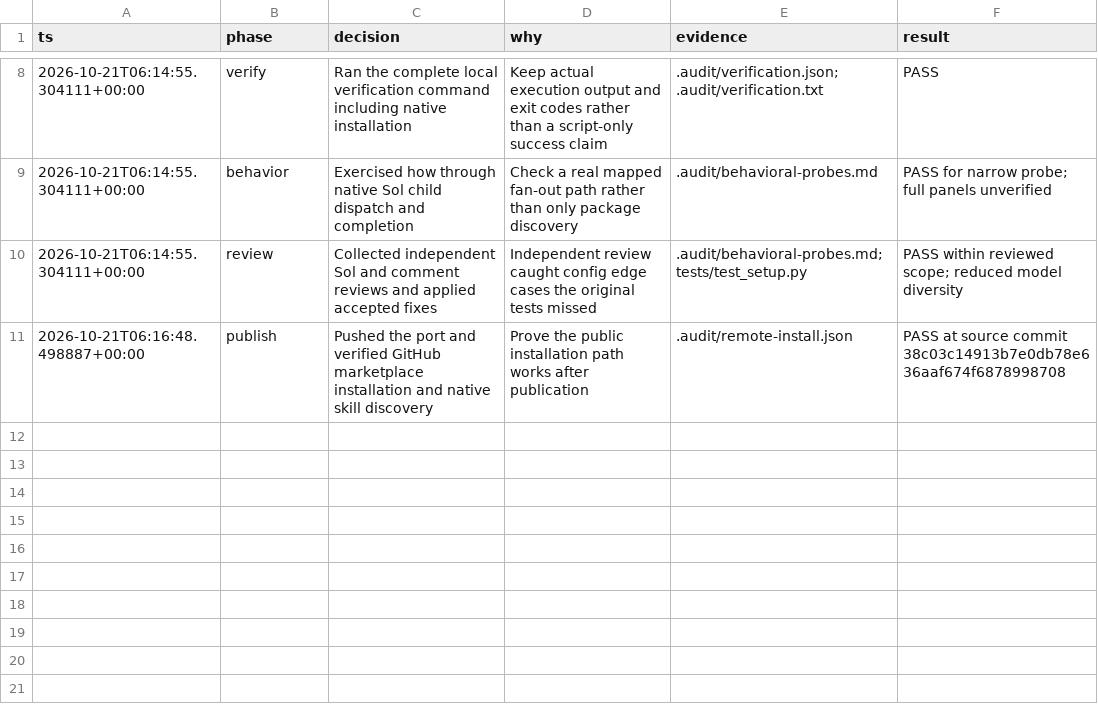
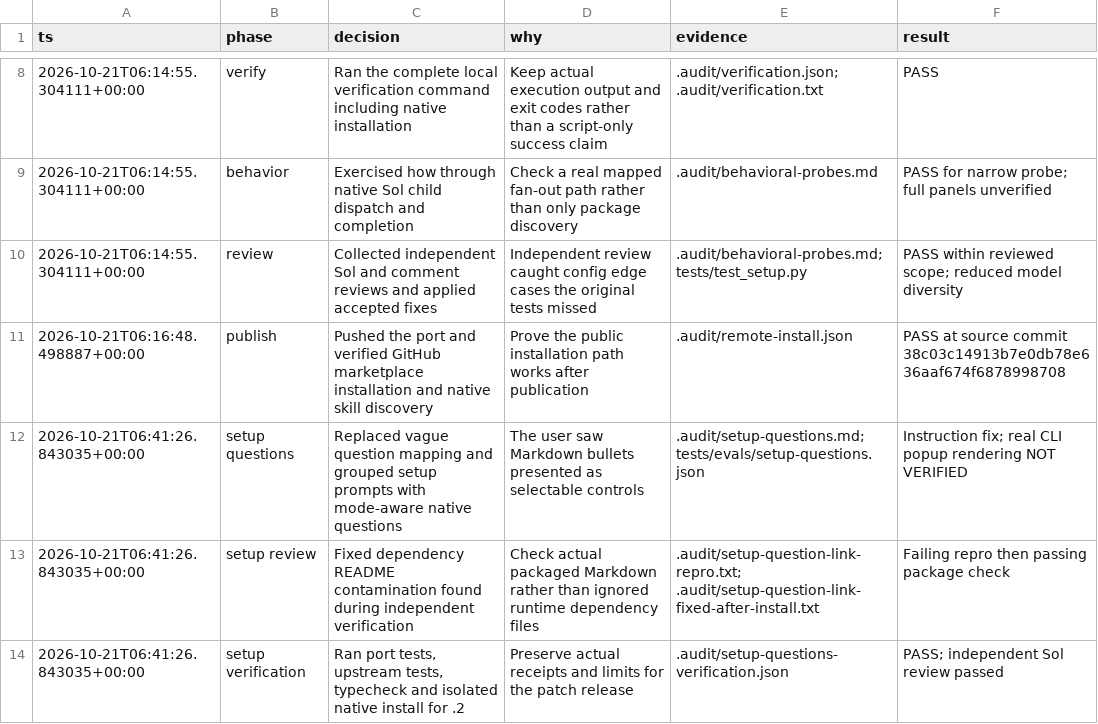
Before and after one commit to banestojanovic/bane-codex-pstack, a TSV file: .audit/codex-port.tsv, drawn as a sheet; only a part is shown, gaps mark what is left out.

Commit message:
Fix setup question routing and release Codex adapter patch

```diff
--- a/.audit/codex-port.tsv
+++ b/.audit/codex-port.tsv
@@ -11 +11,4 @@ ts	phase	decision	why	evidence	result
 2026-10-21T06:16:48.498887+00:00	publish	Pushed the port and verified GitHub marketplace installation and native skill discovery	Prove the public installation path works after publication	.audit/remote-install.json	PASS at source commit 38c03c14913b7e0db78e636aaf674f6878998708
+2026-10-21T06:41:26.843035+00:00	setup questions	Replaced vague question mapping and grouped setup prompts with mode-aware native questions	The user saw Markdown bullets presented as selectable controls	.audit/setup-questions.md; tests/evals/setup-questions.json	Instruction fix; real CLI popup rendering NOT VERIFIED
+2026-10-21T06:41:26.843035+00:00	setup review	Fixed dependency README contamination found during independent verification	Check actual packaged Markdown rather than ignored runtime dependency files	.audit/setup-question-link-repro.txt; .audit/setup-question-link-fixed-after-install.txt	Failing repro then passing package check
+2026-10-21T06:41:26.843035+00:00	setup verification	Ran port tests, upstream tests, typecheck and isolated native install for .2	Preserve actual receipts and limits for the patch release	.audit/setup-questions-verification.json	PASS; independent Sol review passed
```
Also changed, not shown: 21 other files.
